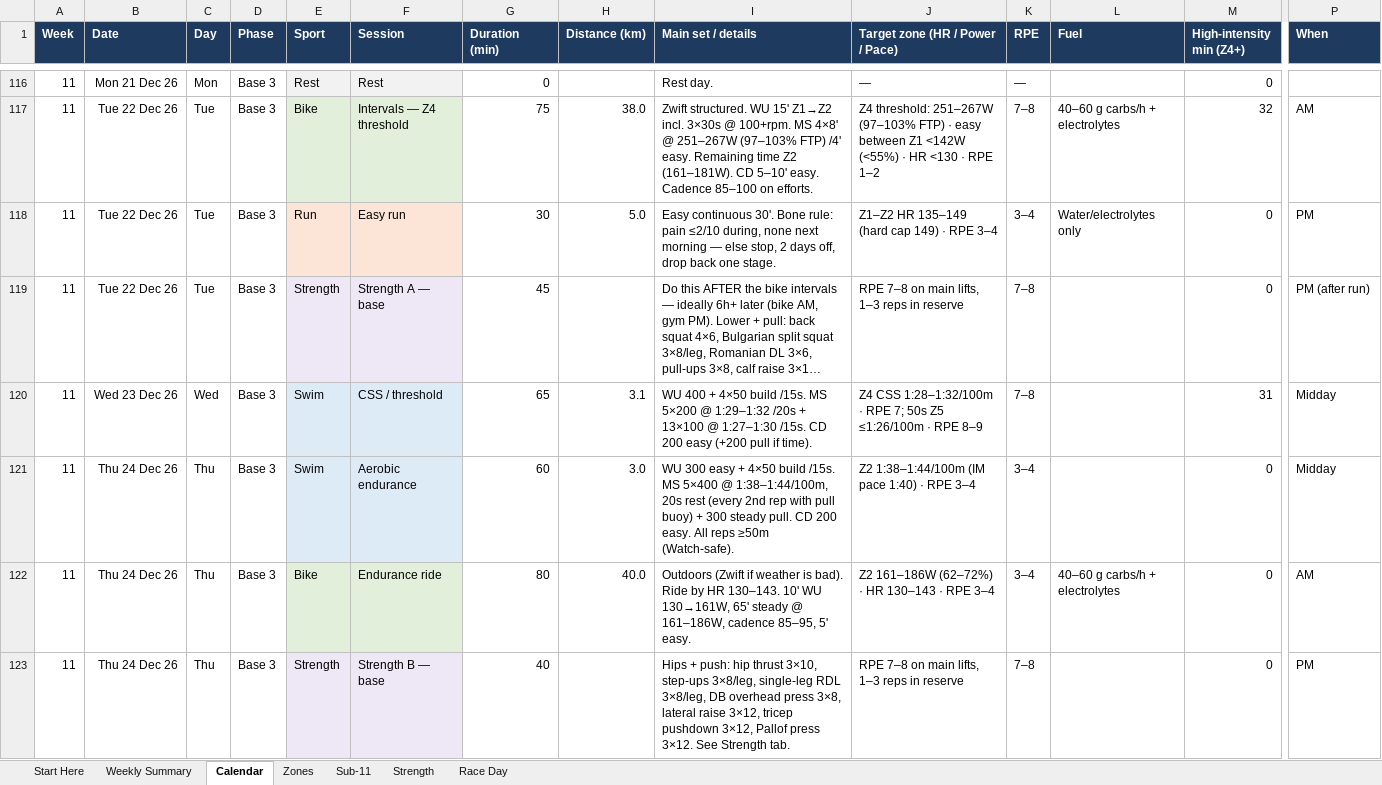
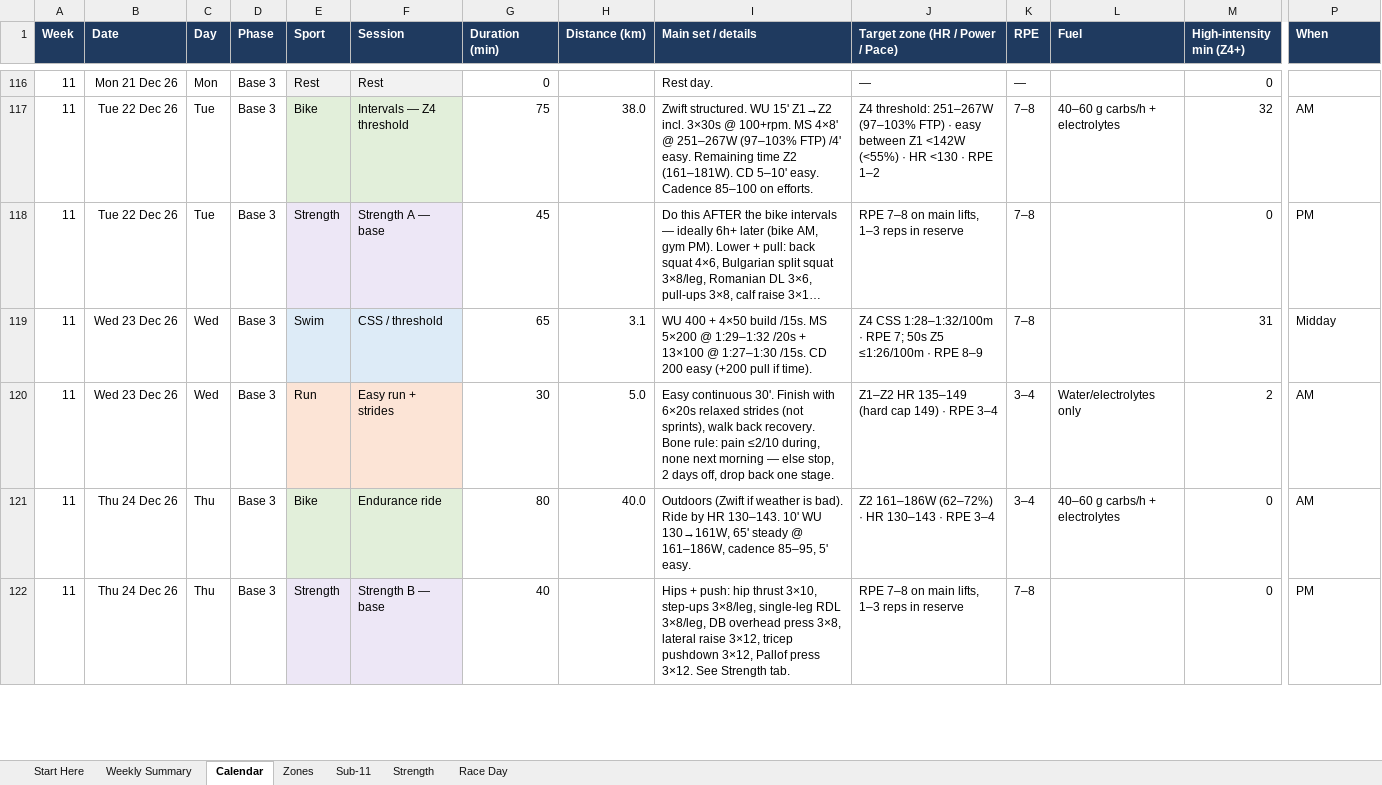
Before and after one commit to amizuno92/ironman-cairns-2027, an Excel workbook: plan/Ironman_Cairns_2027_Plan.xlsx, sheet Calendar, drawn as a sheet; only a part is shown, gaps mark what is left out; long unchanged cells end in …; values as stored, in another font and other column widths than the file's, no borders; conditional formats not drawn; removed rows and columns are numbered as before the commit, all else as after; rows hold the shown columns only; the diff covers the shown part only; the diff names each change by its address in the sheet, - before the commit and + after, or states it on an @@ line.

```diff
--- a/plan/Ironman_Cairns_2027_Plan.xlsx (sheet Calendar)
+++ b/plan/Ironman_Cairns_2027_Plan.xlsx (sheet Calendar)
-row 118: 11 | Tue 22 Dec 26 | Tue | Base 3 | Run | Easy run | 30 | 5.0 | Easy continuous 30'. Bone rule: pain ≤2/10 during, none next morning — else stop, 2 days off, drop back one stage. | Z1–Z2 HR 135–149 (hard cap 149) · RPE 3–4 | 3–4 | Water/electrolytes only | 0 | PM
-P118 (When): PM (after run)
+P118 (When): PM
-row 121: 11 | Thu 24 Dec 26 | Thu | Base 3 | Swim | Aerobic endurance | 60 | 3.0 | WU 300 easy + 4×50 build /15s. MS 5×400 @ 1:38–1:44/100m, 20s rest (every 2nd rep with pull buoy) + 300 steady pull. CD 200 easy. All reps ≥50m (Watch-safe). | Z2 1:38–1:44/100m (IM pace 1:40) · RPE 3–4 | 3–4 |  | 0 | Midday
+row 120: 11 | Wed 23 Dec 26 | Wed | Base 3 | Run | Easy run + strides | 30 | 5.0 | Easy continuous 30'. Finish with 6×20s relaxed strides (not sprints), walk back recovery. Bone rule: pain ≤2/10 during, none next morning — else stop, 2 days off, drop back one stage. | Z1–Z2 HR 135–149 (hard cap 149) · RPE 3–4 | 3–4 | Water/electrolytes only | 2 | AM
```
Also changed, not shown: 31 added rows, 31 removed rows and 73 edited cells elsewhere in this sheet, sheet Weekly Summary, 2 other files.
